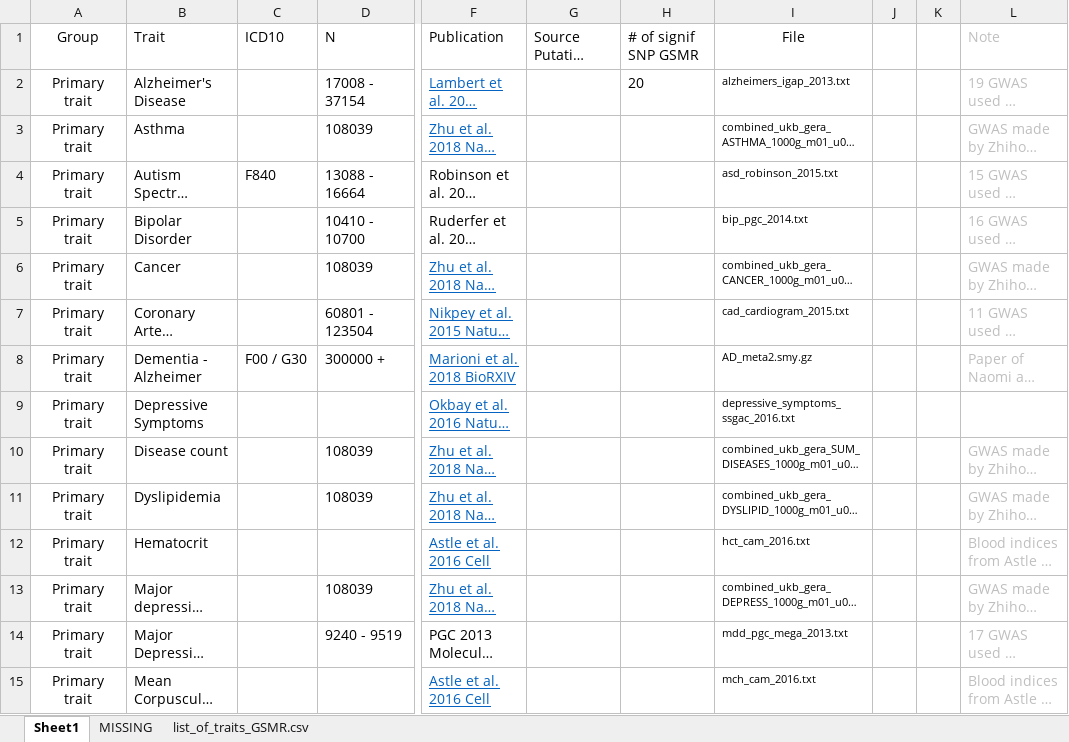
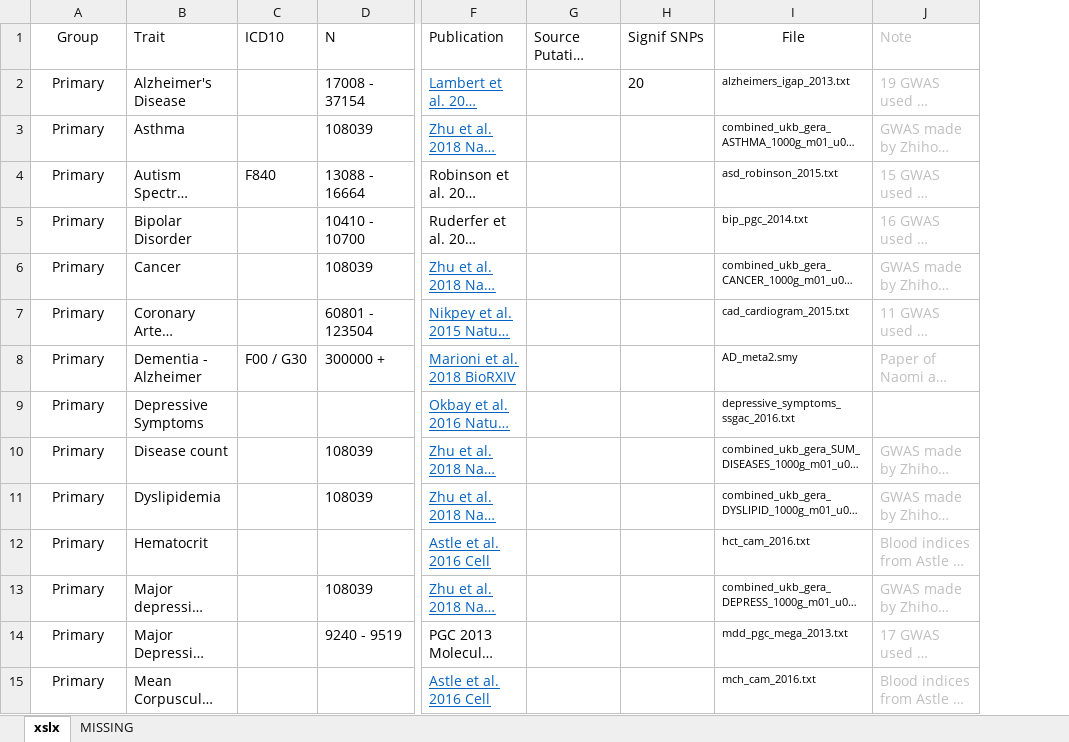
Before and after one commit to holtzy/JM-GWAS, an Excel workbook: 0_DATA/list_of_traits_GSMR.xlsx, sheet xslx, drawn as a sheet; only a part is shown, gaps mark what is left out; long unchanged cells end in …; values as stored, in another font and other column widths than the file's, no borders; the diff covers the shown part only; the diff names each change by its address in the sheet, - before the commit and + after, or states it on an @@ line.

```diff
--- a/0_DATA/list_of_traits_GSMR.xlsx (sheet xslx)
+++ b/0_DATA/list_of_traits_GSMR.xlsx (sheet xslx)
-sheet tab: Sheet1
+sheet tab: xslx
-sheet tab: list_of_traits_GSMR.csv
-column J, empty
-column K, empty
-H1: # of signif SNP GSMR
+H1: Signif SNPs
-A2:A15 (Group): Primary trait
+A2:A15 (Group): Primary
-I8 (File): AD_meta2.smy.gz
+I8 (File): AD_meta2.smy
```
Also changed, not shown: 65 edited cells elsewhere in this sheet, 3 other files.
